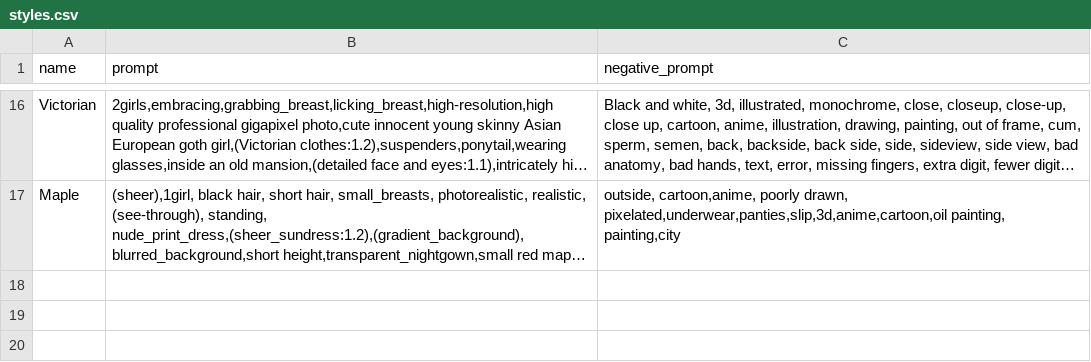
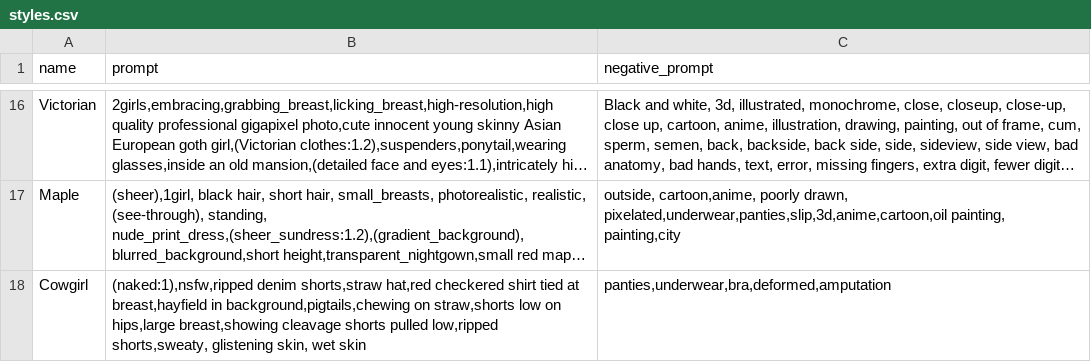
Before and after one commit to rchennau/scripts, a CSV file: styles.csv, drawn as a sheet; only a part is shown, gaps mark what is left out; long unchanged cells end in …; the diff names each change by its address in the sheet, - before the commit and + after, or states it on an @@ line.

Commit message:
minor changes

```diff
--- a/styles.csv
+++ b/styles.csv
+row 18: Cowgirl | (naked:1),nsfw,ripped denim shorts,straw hat,red checkered shirt tied at breast,hayfield in background,pigtails,chewing on straw,shorts low on hips,large breast,showing cleavage shorts pulled low,ripped shorts,sweaty, glistening skin, wet skin | panties,underwear,bra,deformed,amputation
```
